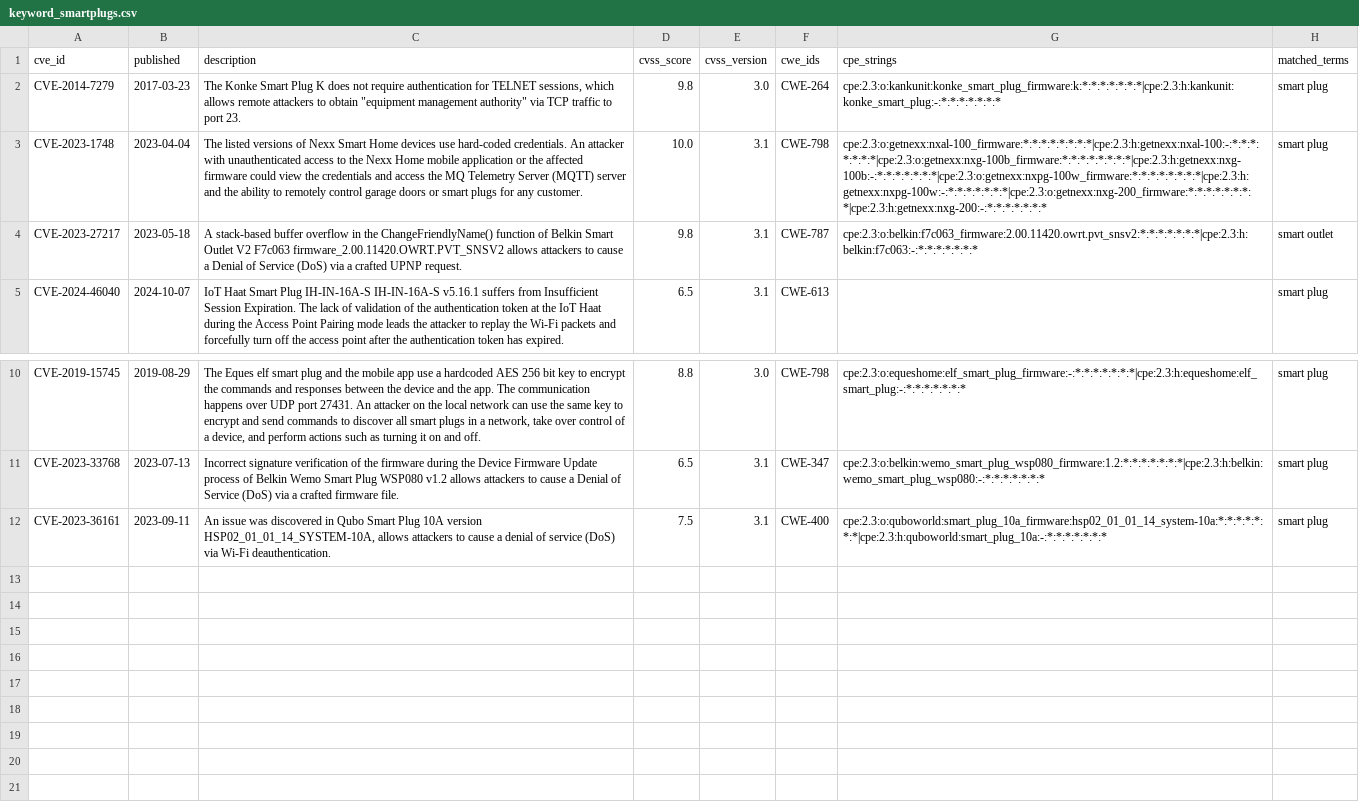
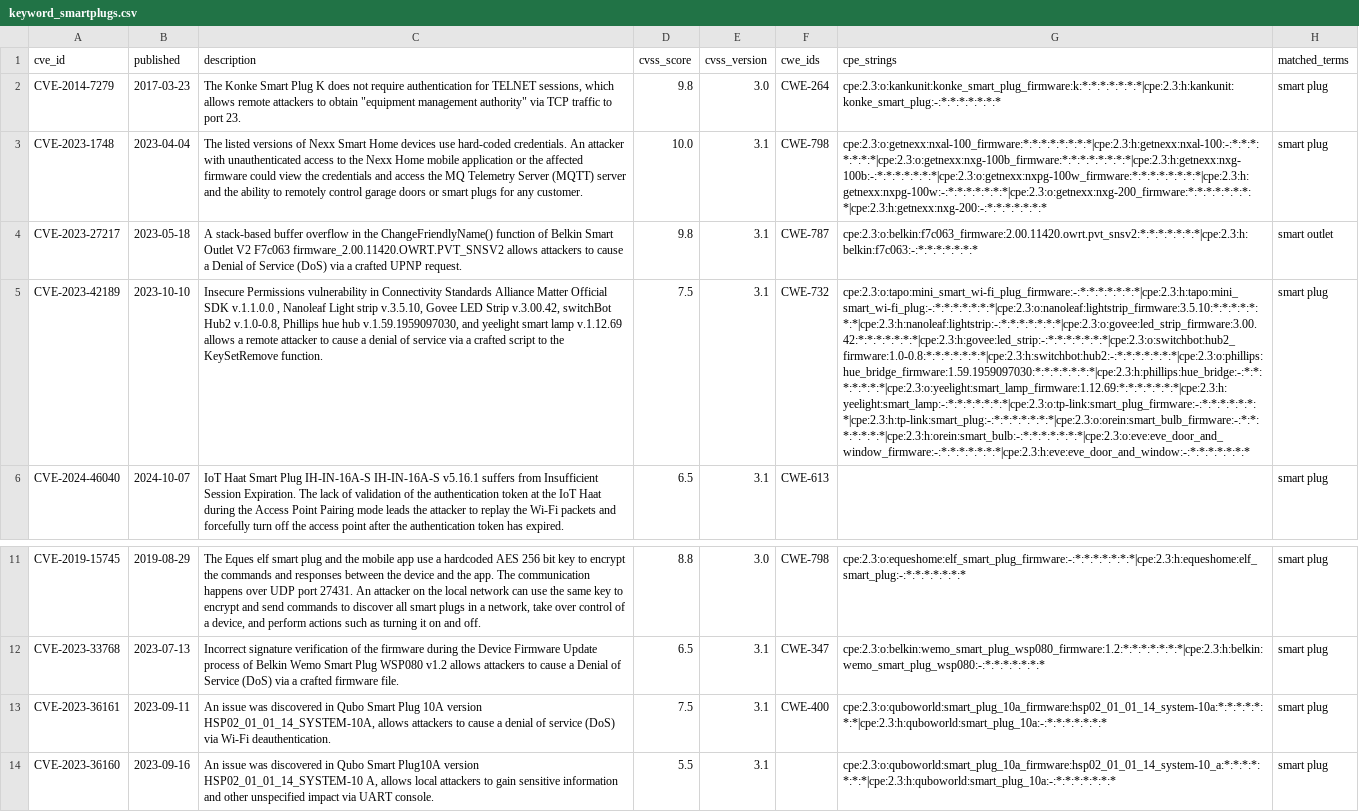
Before and after one commit to constrictingsnake/Home-IoT-Security, a CSV file: data/keyword-search/keyword_smartplugs.csv, drawn as a sheet; only a part is shown, gaps mark what is left out; the diff names each change by its address in the sheet, - before the commit and + after, or states it on an @@ line.

```diff
--- a/data/keyword-search/keyword_smartplugs.csv
+++ b/data/keyword-search/keyword_smartplugs.csv
+row 5: CVE-2023-42189 | 2023-10-10 | Insecure Permissions vulnerability in Connectivity Standards Alliance Matter Official SDK v.1.1.0.0 , Nanoleaf Light strip v.3.5.10, Govee LED Strip v.3.00.42, switchBot Hub2 v.1.0-0.8, Phillips hue hub v.1.59.1959097030, and yeelight smart lamp v.1.12.69 allows a remote attacker to cause a denial of service via a crafted script to the KeySetRemove function. | 7.5 | 3.1 | CWE-732 | cpe:2.3:o:tapo:mini_smart_wi-fi_plug_firmware:-:*:*:*:*:*:*:*|cpe:2.3:h:tapo:mini_smart_wi-fi_plug:-:*:*:*:*:*:*:*|cpe:2.3:o:nanoleaf:lightstrip_firmware:3.5.10:*:*:*:*:*:*:*|cpe:2.3:h:nanoleaf:lightstrip:-:*:*:*:*:*:*:*|cpe:2.3:o:govee:led_strip_firmware:3.00.42:*:*:*:*:*:*:*|cpe:2.3:h:govee:led_strip:-:*:*:*:*:*:*:*|cpe:2.3:o:switchbot:hub2_firmware:1.0-0.8:*:*:*:*:*:*:*|cpe:2.3:h:switchbot:hub2:-:*:*:*:*:*:*:*|cpe:2.3:o:phillips:hue_bridge_firmware:1.59.1959097030:*:*:*:*:*:*:*|cpe:2.3:h:phillips:hue_bridge:-:*:*:*:*:*:*:*|cpe:2.3:o:yeelight:smart_lamp_firmware:1.12.69:*:*:*:*:*:*:*|cpe:2.3:h:yeelight:smart_lamp:-:*:*:*:*:*:*:*|cpe:2.3:o:tp-link:smart_plug_firmware:-:*:*:*:*:*:*:*|cpe:2.3:h:tp-link:smart_plug:-:*:*:*:*:*:*:*|cpe:2.3:o:orein:smart_bulb_firmware:-:*:*:*:*:*:*:*|cpe:2.3:h:orein:smart_bulb:-:*:*:*:*:*:*:*|cpe:2.3:o:eve:eve_door_and_window_firmware:-:*:*:*:*:*:*:*|cpe:2.3:h:eve:eve_door_and_window:-:*:*:*:*:*:*:* | smart plug
+row 14: CVE-2023-36160 | 2023-09-16 | An issue was discovered in Qubo Smart Plug10A version HSP02_01_01_14_SYSTEM-10 A, allows local attackers to gain sensitive information and other unspecified impact via UART console. | 5.5 | 3.1 |  | cpe:2.3:o:quboworld:smart_plug_10a_firmware:hsp02_01_01_14_system-10_a:*:*:*:*:*:*:*|cpe:2.3:h:quboworld:smart_plug_10a:-:*:*:*:*:*:*:* | smart plug
```
Also changed, not shown: data/difference/appliances/02_needs_human_review.csv, data/difference/robotvacuum/02_needs_human_review.csv, 49 other files.
